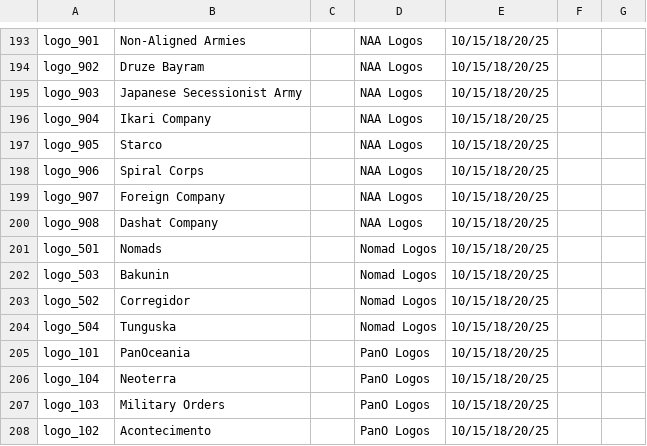
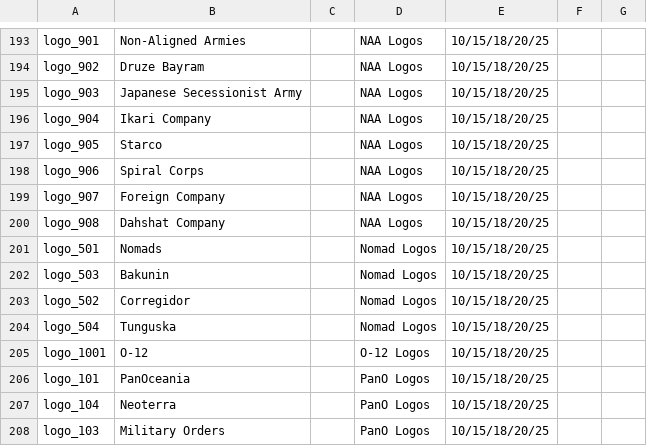
Before and after one commit to toadchild/infinity-marker-sheet, a CSV file: annotation.csv, drawn as a sheet; only a part is shown, gaps mark what is left out; the shorter side is filled out with more unchanged rows.

Commit message:
Update Dahshat logo, add O-12

```diff
--- a/annotation.csv
+++ b/annotation.csv
@@ -199,3 +199,3 @@ logo_906,Spiral Corps,,NAA Logos,10/15/18/20/25,,
 logo_907,Foreign Company,,NAA Logos,10/15/18/20/25,,
-logo_908,Dashat Company,,NAA Logos,10/15/18/20/25,,
+logo_908,Dahshat Company,,NAA Logos,10/15/18/20/25,,
 logo_501,Nomads,,Nomad Logos,10/15/18/20/25,,
@@ -204,2 +204,3 @@ logo_502,Corregidor,,Nomad Logos,10/15/18/20/25,,
 logo_504,Tunguska,,Nomad Logos,10/15/18/20/25,,
+logo_1001,O-12,,O-12 Logos,10/15/18/20/25,,
 logo_101,PanOceania,,PanO Logos,10/15/18/20/25,,
```
Also changed, not shown: 4 other files.
